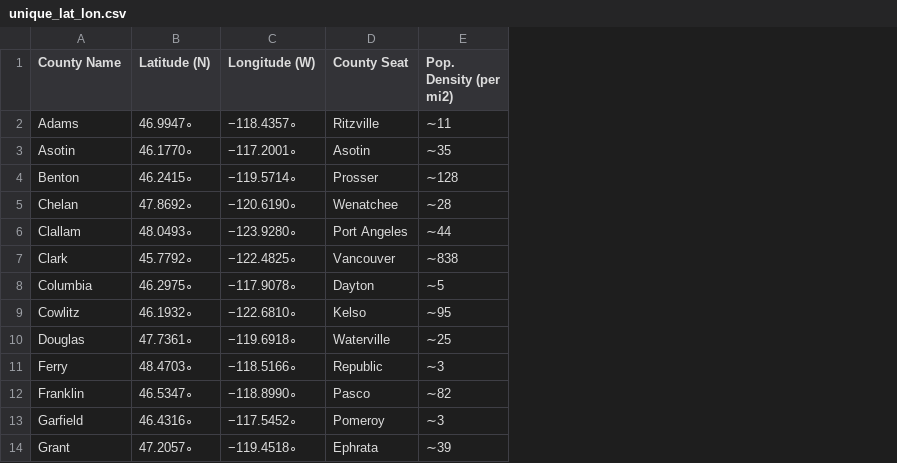
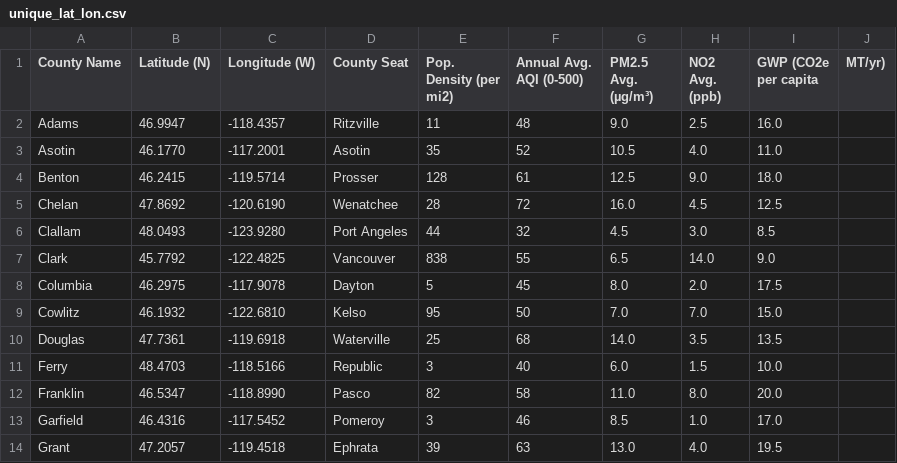
Before and after one commit to israelavendanojr/dubhacks-2025, a CSV file: Backend/unique_lat_lon.csv, drawn as a sheet; only a part is shown; removed rows and columns are numbered as before the commit, all else as after; the diff names each change by its address in the sheet, - before the commit and + after, or states it on an @@ line.

Commit message:
AQI & GWP

```diff
--- a/Backend/unique_lat_lon.csv
+++ b/Backend/unique_lat_lon.csv
-column B (Latitude (N)), rows 2-14: 46.9947∘ | 46.1770∘ | 46.2415∘ | 47.8692∘ | 48.0493∘ | 45.7792∘ | 46.2975∘ | 46.1932∘ | 47.7361∘ | 48.4703∘ | 46.5347∘ | 46.4316∘ | 47.2057∘
-column C (Longitude (W)), rows 2-14: −118.4357∘ | −117.2001∘ | −119.5714∘ | −120.6190∘ | −123.9280∘ | −122.4825∘ | −117.9078∘ | −122.6810∘ | −119.6918∘ | −118.5166∘ | −118.8990∘ | −117.5452∘ | −119.4518∘
+column B (Latitude (N)), rows 2-14: 46.9947 | 46.1770 | 46.2415 | 47.8692 | 48.0493 | 45.7792 | 46.2975 | 46.1932 | 47.7361 | 48.4703 | 46.5347 | 46.4316 | 47.2057
+column C (Longitude (W)), rows 2-14: -118.4357 | -117.2001 | -119.5714 | -120.6190 | -123.9280 | -122.4825 | -117.9078 | -122.6810 | -119.6918 | -118.5166 | -118.8990 | -117.5452 | -119.4518
-column E (Pop. Density (per mi2)), rows 2-14: ∼11 | ∼35 | ∼128 | ∼28 | ∼44 | ∼838 | ∼5 | ∼95 | ∼25 | ∼3 | ∼82 | ∼3 | ∼39
+column E (Pop. Density (per mi2)), rows 2-14: 11 | 35 | 128 | 28 | 44 | 838 | 5 | 95 | 25 | 3 | 82 | 3 | 39
+column F (Annual Avg. AQI (0-500)), rows 2-14: 48 | 52 | 61 | 72 | 32 | 55 | 45 | 50 | 68 | 40 | 58 | 46 | 63
+column G (PM2.5 Avg. (µg/m³)), rows 2-14: 9.0 | 10.5 | 12.5 | 16.0 | 4.5 | 6.5 | 8.0 | 7.0 | 14.0 | 6.0 | 11.0 | 8.5 | 13.0
+column H (NO2 Avg. (ppb)), rows 2-14: 2.5 | 4.0 | 9.0 | 4.5 | 3.0 | 14.0 | 2.0 | 7.0 | 3.5 | 1.5 | 8.0 | 1.0 | 4.0
+column I (GWP (CO2e per capita), rows 2-14: 16.0 | 11.0 | 18.0 | 12.5 | 8.5 | 9.0 | 17.5 | 15.0 | 13.5 | 10.0 | 20.0 | 17.0 | 19.5
+column J (MT/yr)), empty
```
